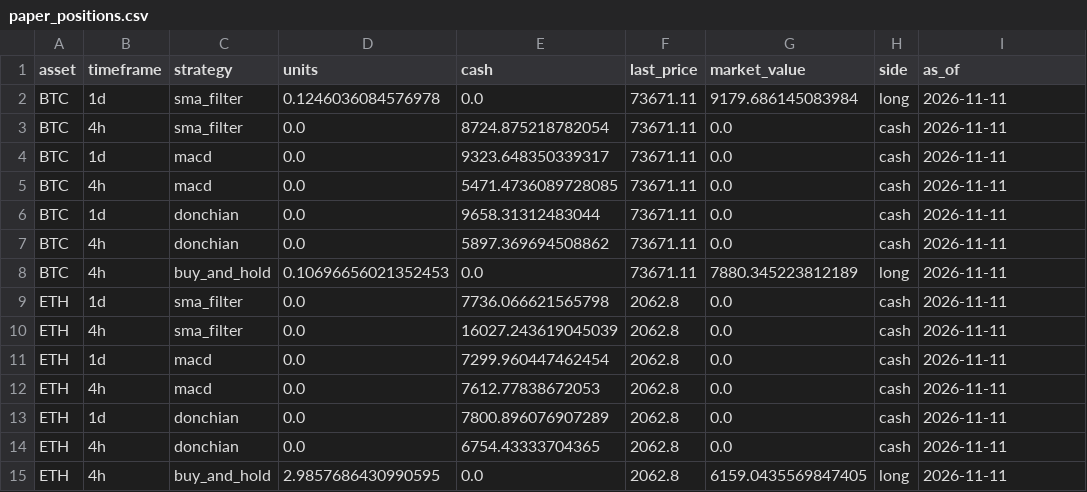
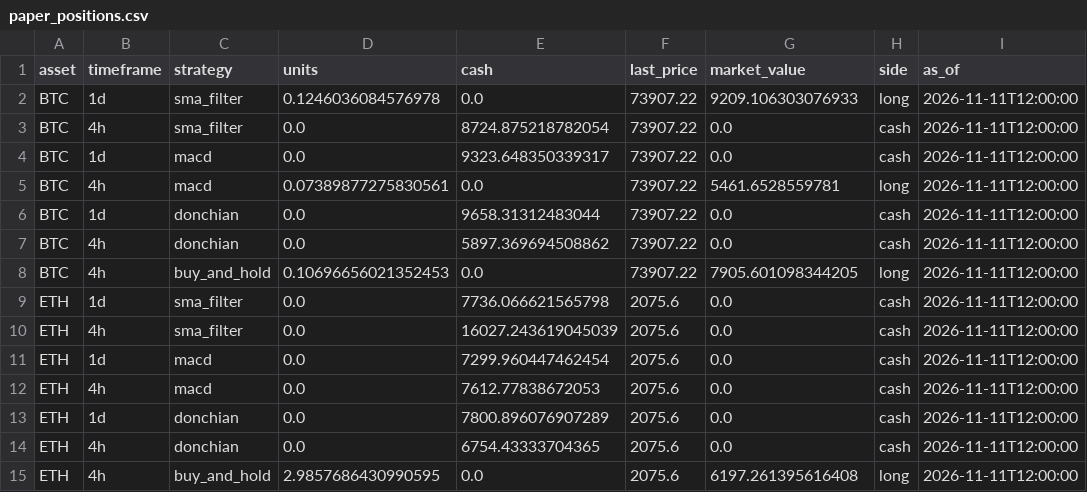
Before and after one commit to Pigger111-hub/Grok-trading, a CSV file: data/paper_positions.csv, drawn as a sheet.

```diff
--- a/data/paper_positions.csv
+++ b/data/paper_positions.csv
@@ -1,15 +1,15 @@
 asset,timeframe,strategy,units,cash,last_price,market_value,side,as_of
-BTC,1d,sma_filter,0.1246036084576978,0.0,73671.11,9179.686145083984,long,2026-11-11
-BTC,4h,sma_filter,0.0,8724.875218782054,73671.11,0.0,cash,2026-11-11
-BTC,1d,macd,0.0,9323.648350339317,73671.11,0.0,cash,2026-11-11
-BTC,4h,macd,0.0,5471.4736089728085,73671.11,0.0,cash,2026-11-11
-BTC,1d,donchian,0.0,9658.31312483044,73671.11,0.0,cash,2026-11-11
-BTC,4h,donchian,0.0,5897.369694508862,73671.11,0.0,cash,2026-11-11
-BTC,4h,buy_and_hold,0.10696656021352453,0.0,73671.11,7880.345223812189,long,2026-11-11
-ETH,1d,sma_filter,0.0,7736.066621565798,2062.8,0.0,cash,2026-11-11
-ETH,4h,sma_filter,0.0,16027.243619045039,2062.8,0.0,cash,2026-11-11
-ETH,1d,macd,0.0,7299.960447462454,2062.8,0.0,cash,2026-11-11
-ETH,4h,macd,0.0,7612.77838672053,2062.8,0.0,cash,2026-11-11
-ETH,1d,donchian,0.0,7800.896076907289,2062.8,0.0,cash,2026-11-11
-ETH,4h,donchian,0.0,6754.43333704365,2062.8,0.0,cash,2026-11-11
-ETH,4h,buy_and_hold,2.9857686430990595,0.0,2062.8,6159.0435569847405,long,2026-11-11
+BTC,1d,sma_filter,0.1246036084576978,0.0,73907.22,9209.106303076933,long,2026-11-11T12:00:00
+BTC,4h,sma_filter,0.0,8724.875218782054,73907.22,0.0,cash,2026-11-11T12:00:00
+BTC,1d,macd,0.0,9323.648350339317,73907.22,0.0,cash,2026-11-11T12:00:00
+BTC,4h,macd,0.07389877275830561,0.0,73907.22,5461.6528559781,long,2026-11-11T12:00:00
+BTC,1d,donchian,0.0,9658.31312483044,73907.22,0.0,cash,2026-11-11T12:00:00
+BTC,4h,donchian,0.0,5897.369694508862,73907.22,0.0,cash,2026-11-11T12:00:00
+BTC,4h,buy_and_hold,0.10696656021352453,0.0,73907.22,7905.601098344205,long,2026-11-11T12:00:00
+ETH,1d,sma_filter,0.0,7736.066621565798,2075.6,0.0,cash,2026-11-11T12:00:00
+ETH,4h,sma_filter,0.0,16027.243619045039,2075.6,0.0,cash,2026-11-11T12:00:00
+ETH,1d,macd,0.0,7299.960447462454,2075.6,0.0,cash,2026-11-11T12:00:00
+ETH,4h,macd,0.0,7612.77838672053,2075.6,0.0,cash,2026-11-11T12:00:00
+ETH,1d,donchian,0.0,7800.896076907289,2075.6,0.0,cash,2026-11-11T12:00:00
+ETH,4h,donchian,0.0,6754.43333704365,2075.6,0.0,cash,2026-11-11T12:00:00
+ETH,4h,buy_and_hold,2.9857686430990595,0.0,2075.6,6197.261395616408,long,2026-11-11T12:00:00
```
Also changed, not shown: data/paper_trades.csv, 4 other files.
